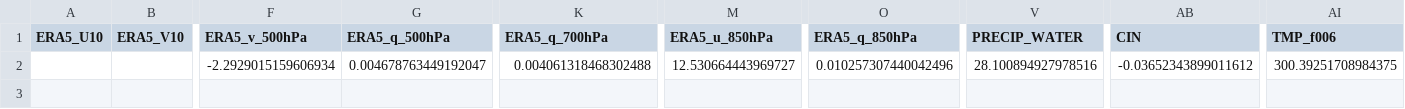
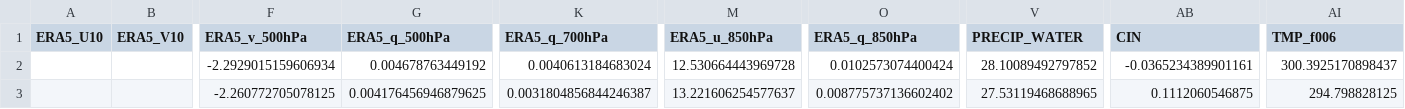
Before and after one commit to Aprameya05/CSIR-Thunderstorm-Bengaluru, a CSV file: data/gfs_realtime_43295.csv, drawn as a sheet; only a part is shown, gaps mark what is left out; rows hold the shown columns only; the diff names each change by its address in the sheet, - before the commit and + after, or states it on an @@ line.

```diff
--- a/data/gfs_realtime_43295.csv
+++ b/data/gfs_realtime_43295.csv
-G2 (ERA5_q_500hPa): 0.004678763449192047
+G2 (ERA5_q_500hPa): 0.004678763449192
-K2 (ERA5_q_700hPa): 0.004061318468302488
+K2 (ERA5_q_700hPa): 0.0040613184683024
-M2 (ERA5_u_850hPa): 12.530664443969727
+M2 (ERA5_u_850hPa): 12.530664443969728
-O2 (ERA5_q_850hPa): 0.010257307440042496
+O2 (ERA5_q_850hPa): 0.0102573074400424
-V2 (PRECIP_WATER): 28.100894927978516
+V2 (PRECIP_WATER): 28.10089492797852
-AB2 (CIN): -0.03652343899011612
+AB2 (CIN): -0.0365234389901161
-AI2 (TMP_f006): 300.39251708984375
+AI2 (TMP_f006): 300.3925170898437
+row 3:  |  | -2.260772705078125 | 0.004176456946879625 | 0.0031804856844246387 | 13.221606254577637 | 0.008775737136602402 | 27.53119468688965 | 0.1112060546875 | 294.798828125
```
Also changed, not shown: data/forecast_log.csv, data/upperair_realtime_43295.csv, 7 other files.
